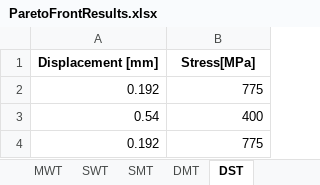
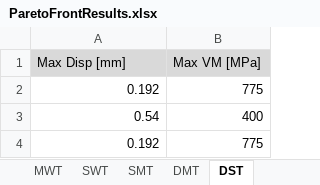
Before and after one commit to mid2SUPAERO/TOSM, an Excel workbook: ParetoFrontResults.xlsx, sheet DST, drawn as a sheet; only a part is shown; values as stored, in another font and other column widths than the file's, no borders; removed rows and columns are numbered as before the commit, all else as after; the diff names each change by its address in the sheet, - before the commit and + after, or states it on an @@ line.

```diff
--- a/ParetoFrontResults.xlsx (sheet DST)
+++ b/ParetoFrontResults.xlsx (sheet DST)
-row 1: Displacement [mm] | Stress[MPa]
+row 1: Max Disp [mm] | Max VM [MPa]
```
Also changed, not shown: sheet SMT, sheet SET, sheet SCT, sheet SWT, sheet DWT, sheet DMT, 5 more sheets, FinalResults.xlsx, 1 other file.
